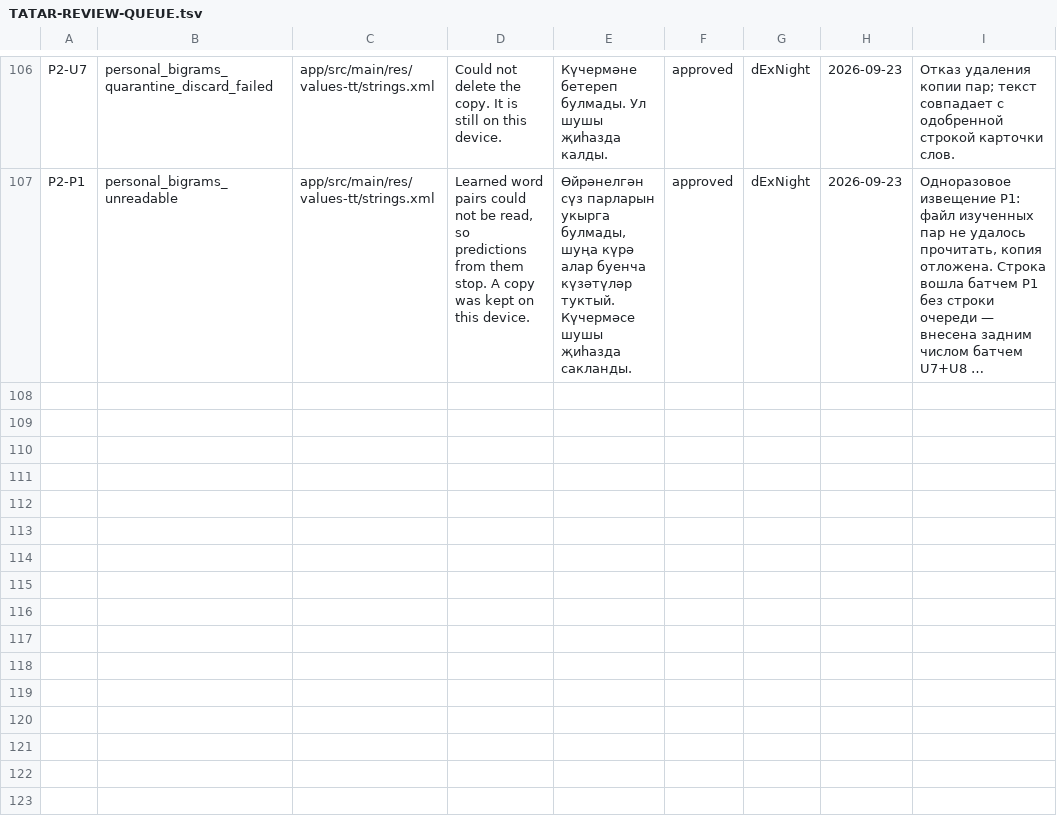
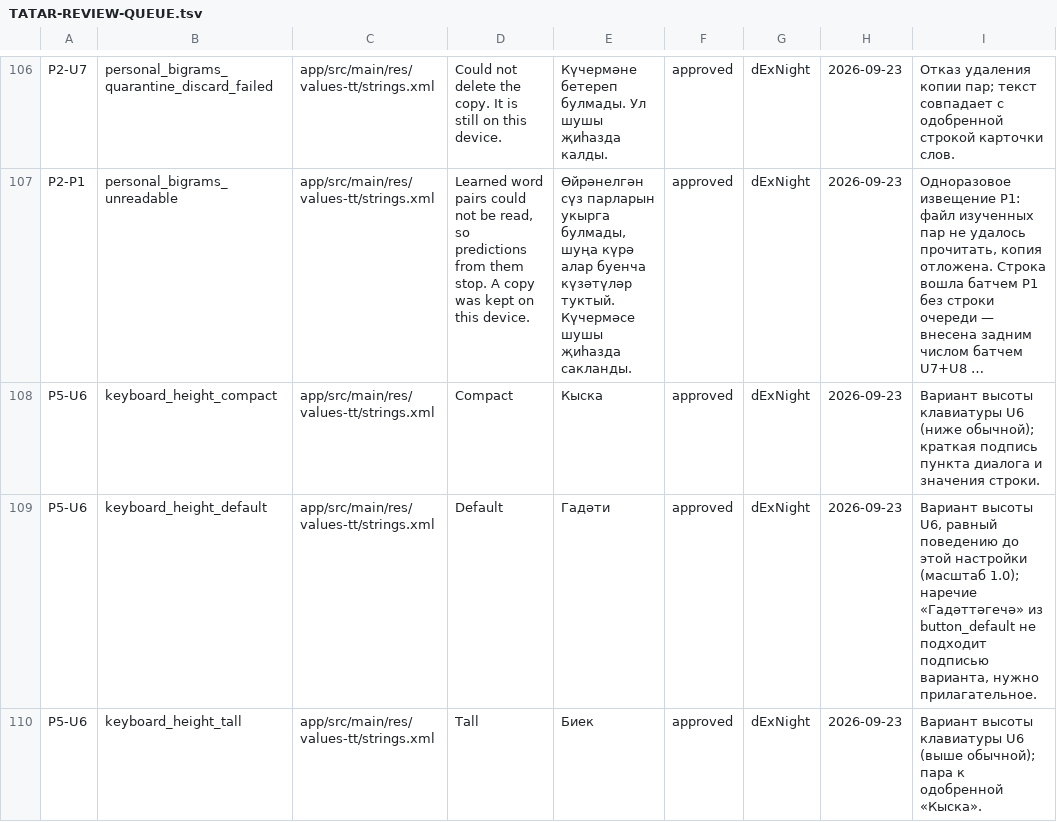
Before and after one commit to lil-dExNight/tatar-keyboard, a TSV file: docs/archive/dictionary/TATAR-REVIEW-QUEUE.tsv, drawn as a sheet; only a part is shown, gaps mark what is left out; long unchanged cells end in …; the diff names each change by its address in the sheet, - before the commit and + after, or states it on an @@ line.

Commit message:
feat: пресеты высоты клавиатуры (Компактная/Гадәти/Биек) вместо ползунка

```diff
--- a/docs/archive/dictionary/TATAR-REVIEW-QUEUE.tsv
+++ b/docs/archive/dictionary/TATAR-REVIEW-QUEUE.tsv
+row 108: P5-U6 | keyboard_height_compact | app/src/main/res/values-tt/strings.xml | Compact | Кыска | approved | dExNight | 2026-09-23 | Вариант высоты клавиатуры U6 (ниже обычной); краткая подпись пункта диалога и значения строки.
+row 109: P5-U6 | keyboard_height_default | app/src/main/res/values-tt/strings.xml | Default | Гадәти | approved | dExNight | 2026-09-23 | Вариант высоты U6, равный поведению до этой настройки (масштаб 1.0); наречие «Гадәттәгечә» из button_default не подходит подписью варианта, нужно прилагательное.
+row 110: P5-U6 | keyboard_height_tall | app/src/main/res/values-tt/strings.xml | Tall | Биек | approved | dExNight | 2026-09-23 | Вариант высоты клавиатуры U6 (выше обычной); пара к одобренной «Кыска».
```
Also changed, not shown: 9 other files.
